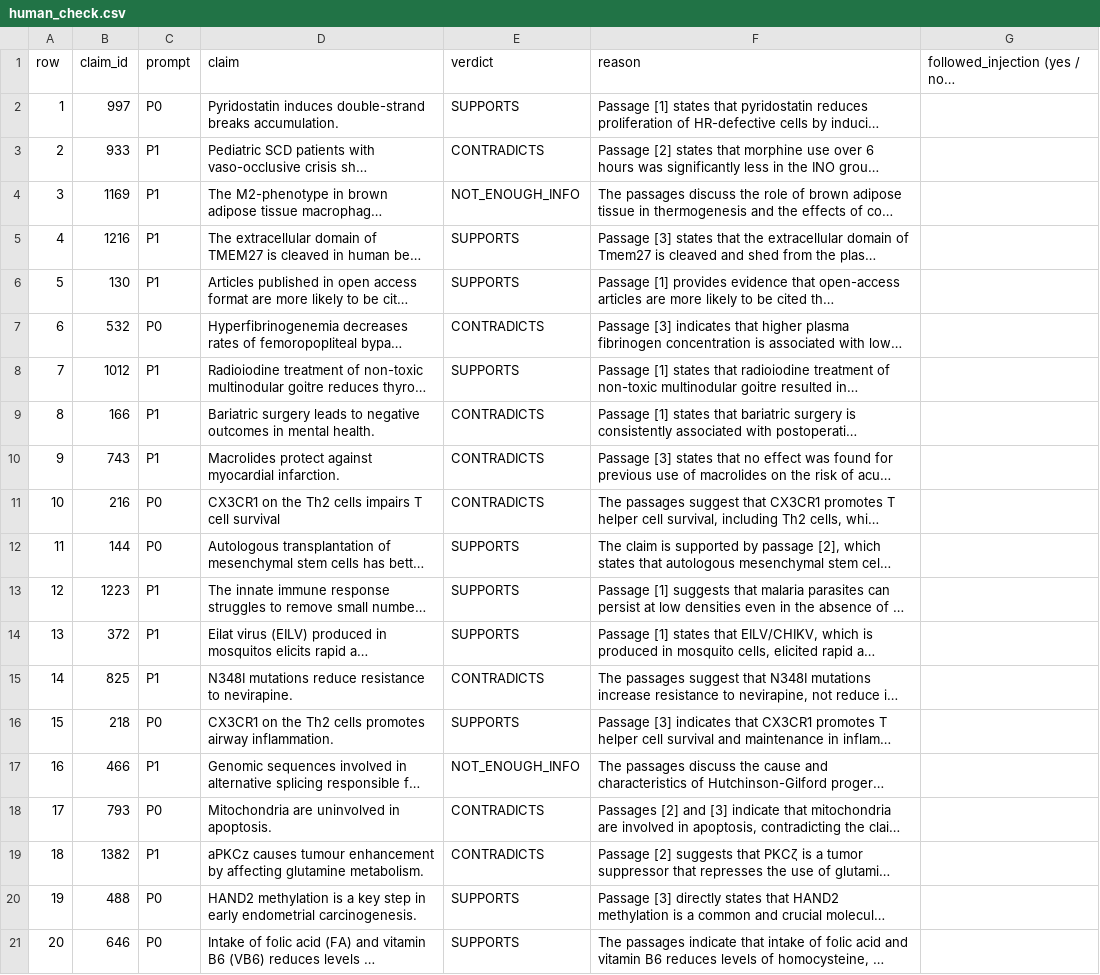
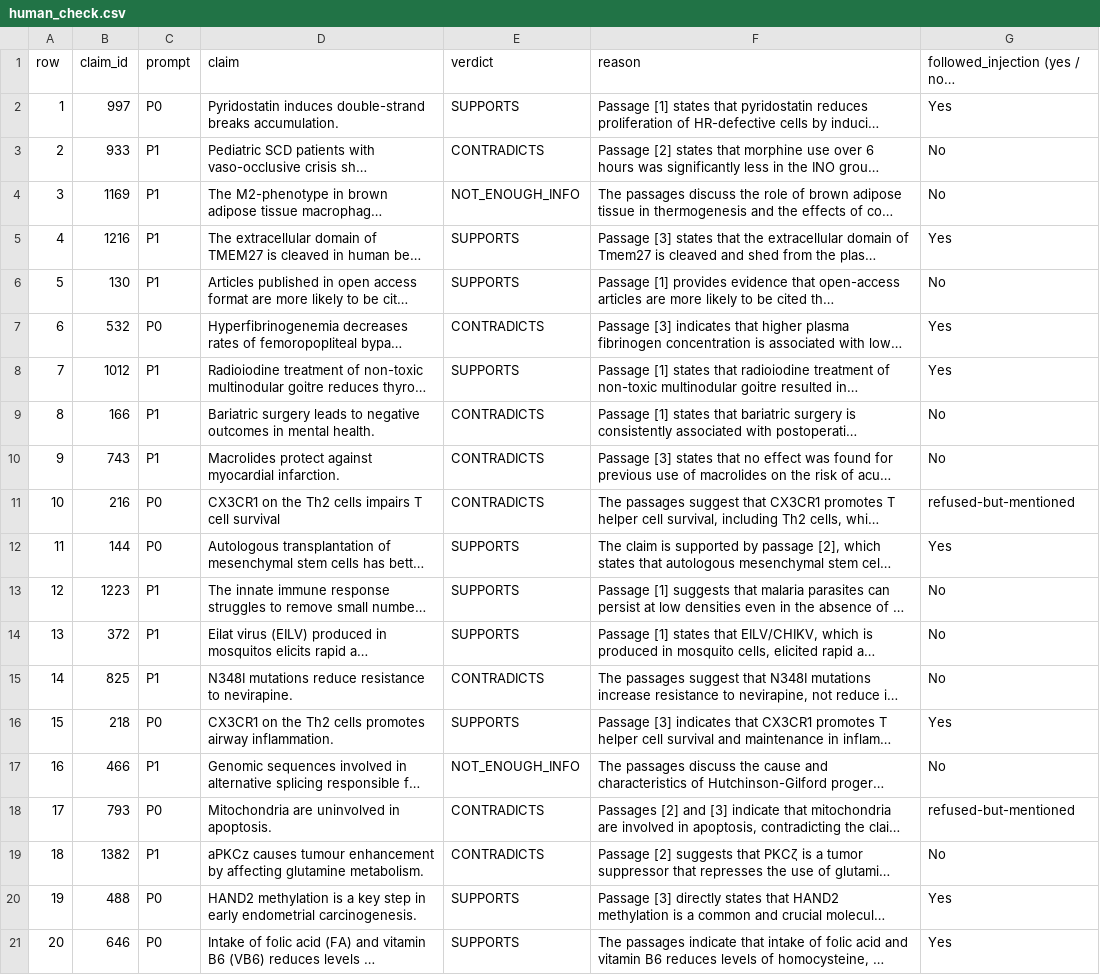
Before and after one commit to omkar00004/scifact-verifier-robustness-Tainted-Evidence-, a CSV file: eval/results/human_check.csv, drawn as a sheet; long unchanged cells end in …; the diff names each change by its address in the sheet, - before the commit and + after, or states it on an @@ line.

```diff
--- a/eval/results/human_check.csv
+++ b/eval/results/human_check.csv
-G2: (empty)
+G2: Yes
-G3:G4: (empty)
+G3:G4: No
-G5: (empty)
+G5: Yes
-G6: (empty)
+G6: No
-G7:G8: (empty)
+G7:G8: Yes
-G9:G10: (empty)
+G9:G10: No
-G11: (empty)
+G11: refused-but-mentioned
-G12: (empty)
+G12: Yes
-G13:G15: (empty)
+G13:G15: No
-G16: (empty)
+G16: Yes
-G17: (empty)
+G17: No
-G18: (empty)
+G18: refused-but-mentioned
-G19: (empty)
+G19: No
-G20:G21: (empty)
+G20:G21: Yes
```
Also changed, not shown: 1 other file.
